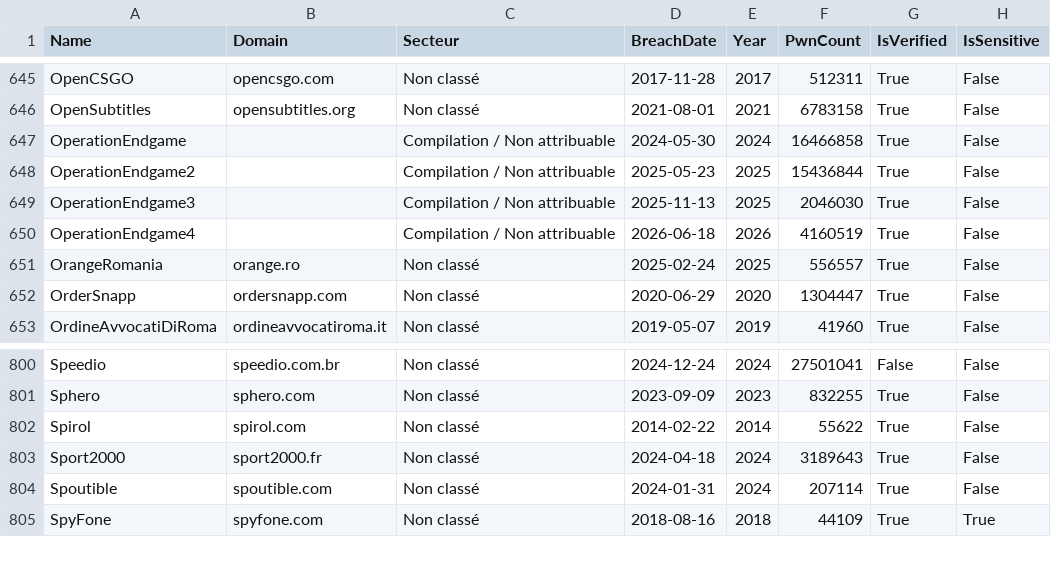
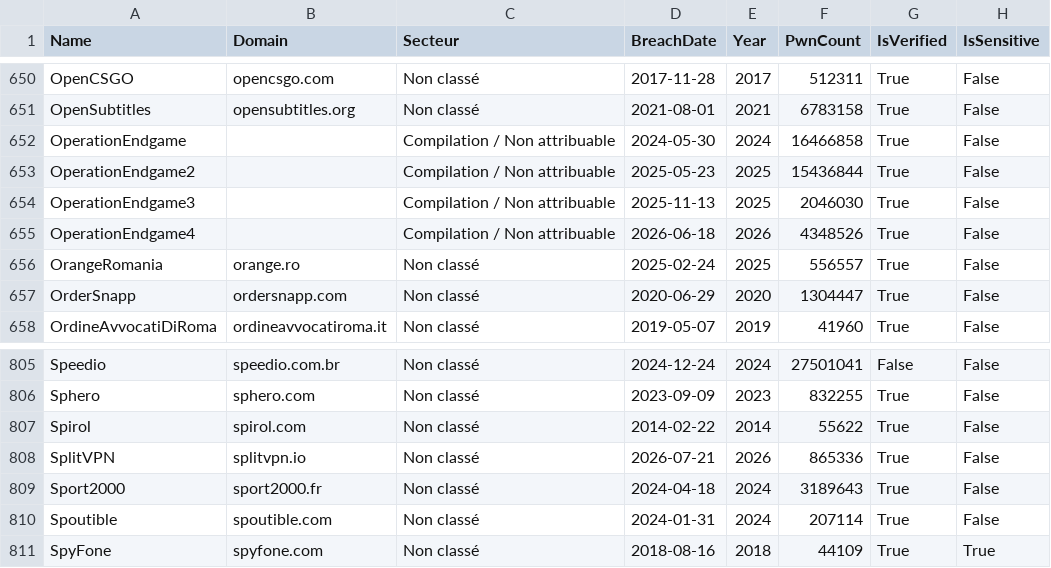
Before and after one commit to Aristo007/hibp-data-breaches-pipeline, a CSV file: export_breaches.csv, drawn as a sheet; only a part is shown, gaps mark what is left out; the diff covers the shown part only.

```diff
--- a/export_breaches.csv
+++ b/export_breaches.csv
@@ -649,3 +654,3 @@ OperationEndgame2,,Compilation / Non attribuable,2025-05-23,2025,15436844,True,F
 OperationEndgame3,,Compilation / Non attribuable,2025-11-13,2025,2046030,True,False
-OperationEndgame4,,Compilation / Non attribuable,2026-06-18,2026,4160519,True,False
+OperationEndgame4,,Compilation / Non attribuable,2026-06-18,2026,4348526,True,False
 OrangeRomania,orange.ro,Non classé,2025-02-24,2025,556557,True,False
@@ -802,2 +807,3 @@ Sphero,sphero.com,Non classé,2023-09-09,2023,832255,True,False
 Spirol,spirol.com,Non classé,2014-02-22,2014,55622,True,False
+SplitVPN,splitvpn.io,Non classé,2026-07-21,2026,865336,True,False
 Sport2000,sport2000.fr,Non classé,2024-04-18,2024,3189643,True,False
```
Also changed, not shown: 5 added rows elsewhere in this file, export_dataclasses.csv, 10 other files.
